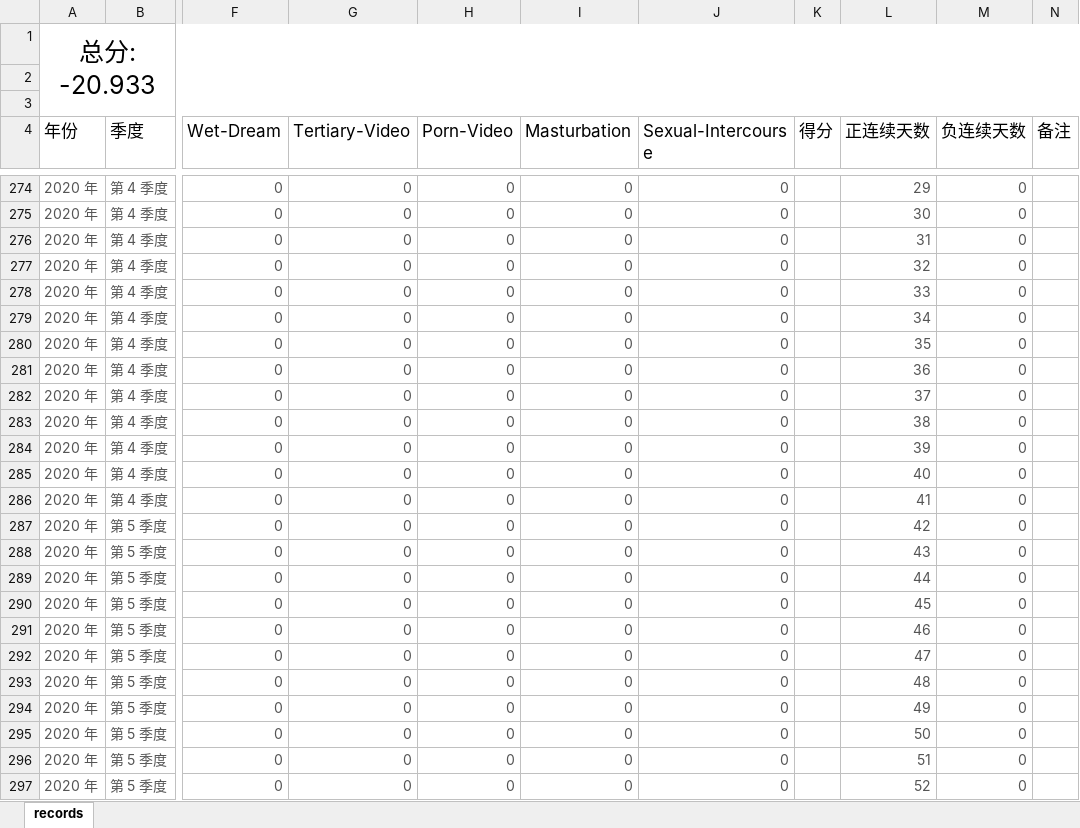
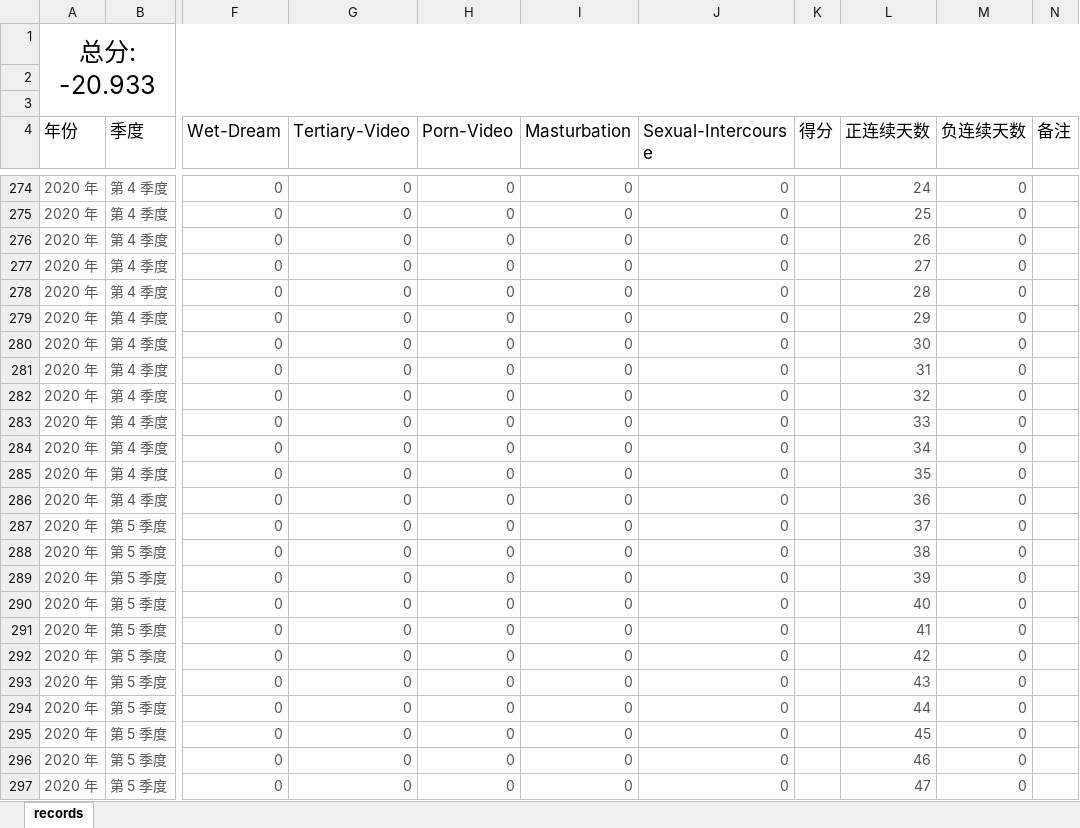
Before and after one commit to Gzhennaxia/Gzhennaxia.github.io, an Excel workbook: source/excel/Abstinence.xlsx, sheet records, drawn as a sheet; only a part is shown, gaps mark what is left out; values as stored, in another font and other column widths than the file's, no borders; table styles not drawn; the diff covers the shown part only; the diff names each change by its address in the sheet, - before the commit and + after, or states it on an @@ line.

```diff
--- a/source/excel/Abstinence.xlsx (sheet records)
+++ b/source/excel/Abstinence.xlsx (sheet records)
-L274 (正连续天数): 29
+L274 (正连续天数): 24
-L275 (正连续天数): 30
+L275 (正连续天数): 25
-L276 (正连续天数): 31
+L276 (正连续天数): 26
-L277 (正连续天数): 32
+L277 (正连续天数): 27
-L278 (正连续天数): 33
+L278 (正连续天数): 28
-L279 (正连续天数): 34
+L279 (正连续天数): 29
-L280 (正连续天数): 35
+L280 (正连续天数): 30
-L281 (正连续天数): 36
+L281 (正连续天数): 31
-L282 (正连续天数): 37
+L282 (正连续天数): 32
-L283 (正连续天数): 38
+L283 (正连续天数): 33
-L284 (正连续天数): 39
+L284 (正连续天数): 34
-L285 (正连续天数): 40
+L285 (正连续天数): 35
-L286 (正连续天数): 41
+L286 (正连续天数): 36
-L287 (正连续天数): 42
+L287 (正连续天数): 37
-L288 (正连续天数): 43
+L288 (正连续天数): 38
-L289 (正连续天数): 44
+L289 (正连续天数): 39
-L290 (正连续天数): 45
+L290 (正连续天数): 40
-L291 (正连续天数): 46
+L291 (正连续天数): 41
-L292 (正连续天数): 47
+L292 (正连续天数): 42
-L293 (正连续天数): 48
+L293 (正连续天数): 43
-L294 (正连续天数): 49
+L294 (正连续天数): 44
-L295 (正连续天数): 50
+L295 (正连续天数): 45
-L296 (正连续天数): 51
+L296 (正连续天数): 46
-L297 (正连续天数): 52
+L297 (正连续天数): 47
```
Also changed, not shown: 30 edited cells elsewhere in this sheet.
